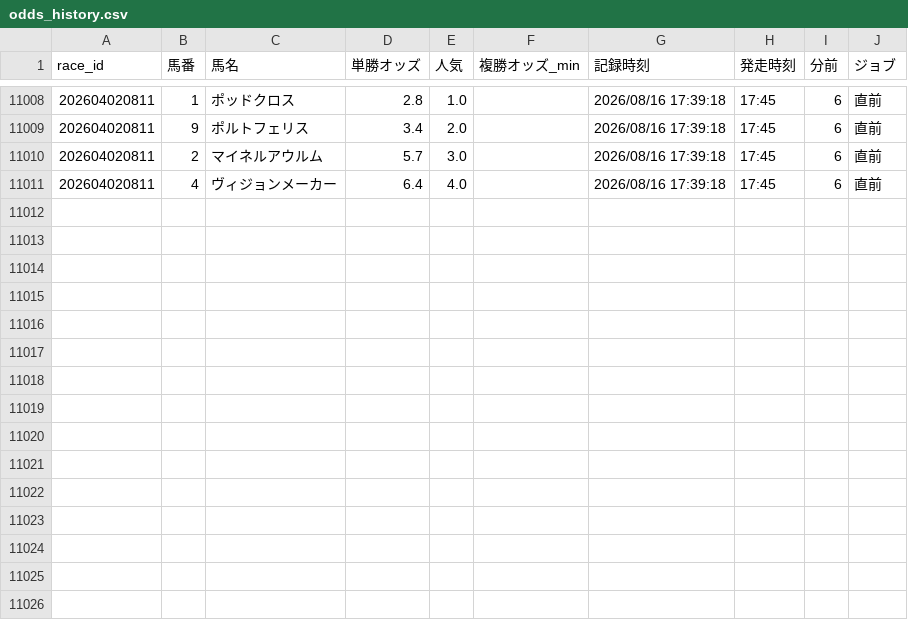
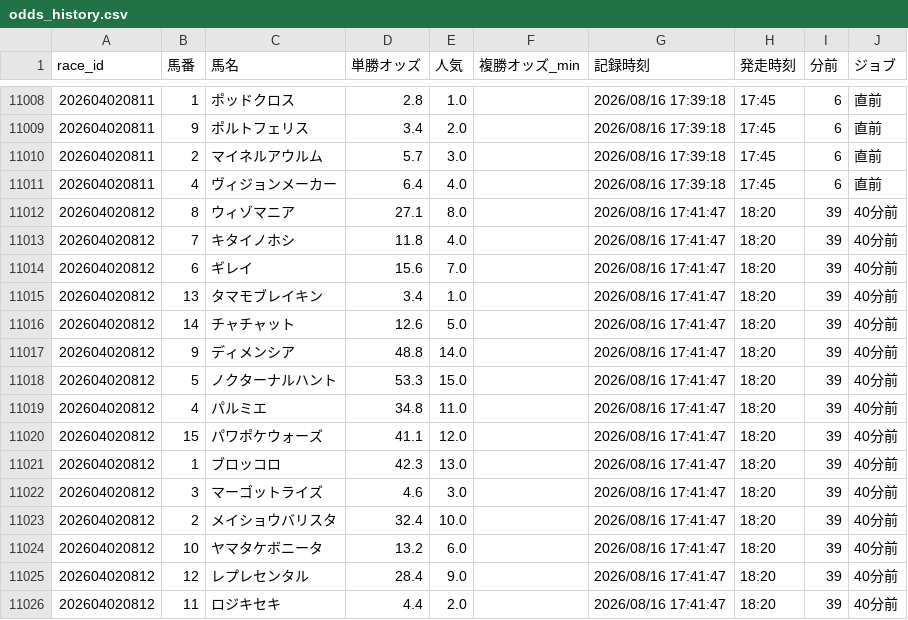
Before and after one commit to fu-ga306/keiba-ai, a CSV file: odds_history.csv, drawn as a sheet; only a part is shown, gaps mark what is left out.

```diff
--- a/odds_history.csv
+++ b/odds_history.csv
@@ -11011 +11011,16 @@
 202604020811,4,ヴィジョンメーカー,6.4,4.0,,2026/08/16 17:39:18,17:45,6,直前
+202604020812,8,ウィゾマニア,27.1,8.0,,2026/08/16 17:41:47,18:20,39,40分前
+202604020812,7,キタイノホシ,11.8,4.0,,2026/08/16 17:41:47,18:20,39,40分前
+202604020812,6,ギレイ,15.6,7.0,,2026/08/16 17:41:47,18:20,39,40分前
+202604020812,13,タマモブレイキン,3.4,1.0,,2026/08/16 17:41:47,18:20,39,40分前
+202604020812,14,チャチャット,12.6,5.0,,2026/08/16 17:41:47,18:20,39,40分前
+202604020812,9,ディメンシア,48.8,14.0,,2026/08/16 17:41:47,18:20,39,40分前
+202604020812,5,ノクターナルハント,53.3,15.0,,2026/08/16 17:41:47,18:20,39,40分前
+202604020812,4,パルミエ,34.8,11.0,,2026/08/16 17:41:47,18:20,39,40分前
+202604020812,15,パワポケウォーズ,41.1,12.0,,2026/08/16 17:41:47,18:20,39,40分前
+202604020812,1,ブロッコロ,42.3,13.0,,2026/08/16 17:41:47,18:20,39,40分前
+202604020812,3,マーゴットライズ,4.6,3.0,,2026/08/16 17:41:47,18:20,39,40分前
+202604020812,2,メイショウバリスタ,32.4,10.0,,2026/08/16 17:41:47,18:20,39,40分前
+202604020812,10,ヤマタケボニータ,13.2,6.0,,2026/08/16 17:41:47,18:20,39,40分前
+202604020812,12,レプレセンタル,28.4,9.0,,2026/08/16 17:41:47,18:20,39,40分前
+202604020812,11,ロジキセキ,4.4,2.0,,2026/08/16 17:41:47,18:20,39,40分前
```
Also changed, not shown: today_bets.csv, today_predictions.csv, 1 other file.
